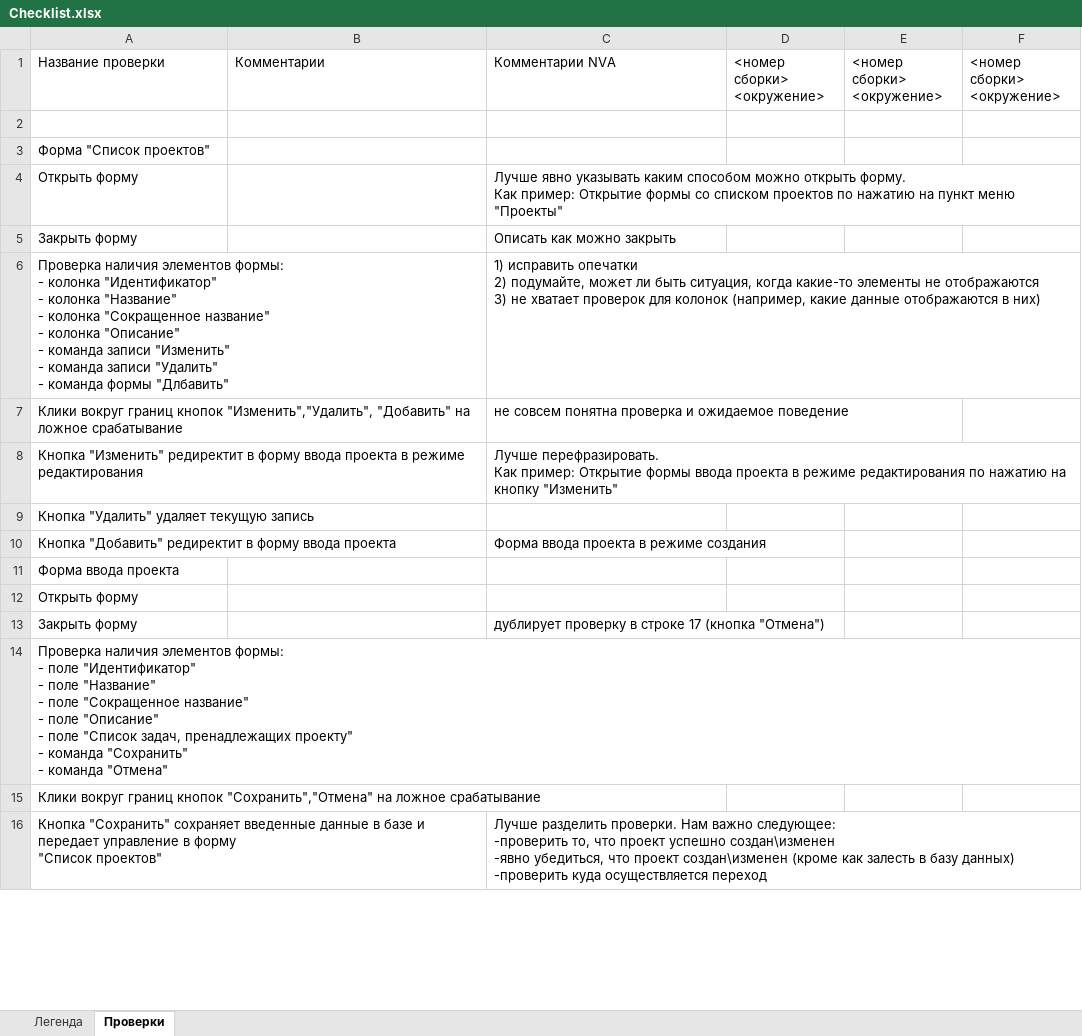
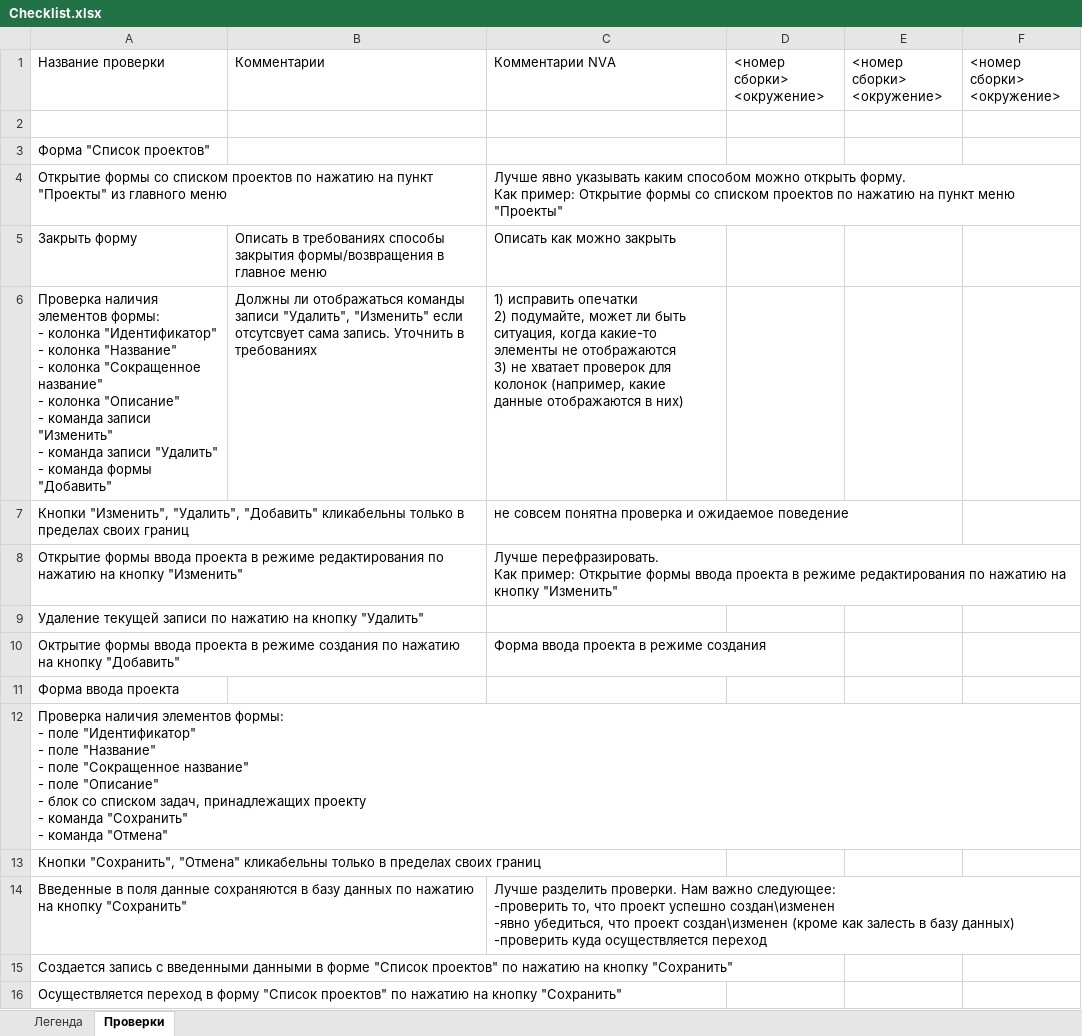
Before and after one commit to 1dima1204/Requirements-testing, an Excel workbook: Checklist.xlsx, sheet Проверки, drawn as a sheet; only a part is shown; values as stored, in another font and other column widths than the file's, no cell formats; removed rows and columns are numbered as before the commit, all else as after; ↵ is a line break in a cell; the diff covers the shown part only; the diff names each change by its address in the sheet, - before the commit and + after, or states it on an @@ line.

```diff
--- a/Checklist.xlsx (sheet Проверки)
+++ b/Checklist.xlsx (sheet Проверки)
-A4: Открыть форму
+A4: Открытие формы со списком проектов по нажатию на пункт "Проекты" из главного меню
-B5: (empty)
+B5: Описать в требованиях способы закрытия формы/возвращения в главное меню
-A6: …команда формы "Длбавить"
+A6: …команда формы "Добавить"
-B6: (empty)
+B6: Должны ли отображаться команды записи "Удалить", "Изменить" если отсутсвует сама запись. Уточнить в требованиях
-A7: Клики вокруг границ кнопок "Изменить","Удалить", "Добавить" на ложное срабатывание
+A7: Кнопки "Изменить", "Удалить", "Добавить" кликабельны только в пределах своих границ
-A8: Кнопка "Изменить" редиректит в форму ввода проекта в режиме редактирования
+A8: Открытие формы ввода проекта в режиме редактирования по нажатию на кнопку "Изменить"
-A9: Кнопка "Удалить" удаляет текущую запись
+A9: Удаление текущей записи по нажатию на кнопку "Удалить"
-A10: Кнопка "Добавить" редиректит в форму ввода проекта
+A10: Октрытие формы ввода проекта в режиме создания по нажатию на кнопку "Добавить"
-A12: Открыть форму
+A12: Проверка наличия элементов формы: ↵ - поле "Идентификатор" ↵ - поле "Название" ↵ - поле "Сокращенное название" ↵ - поле "Описание" ↵ - блок со списком задач, принадлежащих проекту ↵ - команда "Сохранить" ↵ - команда "Отмена"
-row 13: Закрыть форму |  | дублирует проверку в строке 17 (кнопка "Отмена")
-A13: Проверка наличия элементов формы: ↵ - поле "Идентификатор" ↵ - поле "Название" ↵ - поле "Сокращенное название" ↵ - поле "Описание" ↵ - поле "Список задач, пренадлежащих проекту" ↵ - команда "Сохранить" ↵ - команда "Отмена"
+A13: Кнопки "Сохранить", "Отмена" кликабельны только в пределах своих границ
-row 15: Клики вокруг границ кнопок "Сохранить","Отмена" на ложное срабатывание
-A14: Кнопка "Сохранить" сохраняет введенные данные в базе и передает управление в форму ↵ "Список проектов"
+A14: Введенные в поля данные сохраняются в базу данных по нажатию на кнопку "Сохранить"
+row 15: Создается запись с введенными данными в форме "Список проектов" по нажатию на кнопку "Сохранить"
+row 16: Осуществляется переход в форму "Список проектов" по нажатию на кнопку "Сохранить"
```
Also changed, not shown: 2 added rows, 59 removed rows, 8 hidden or unhidden rows and 10 edited cells elsewhere in this sheet, cell formats, hidden cells, 1 other file.
